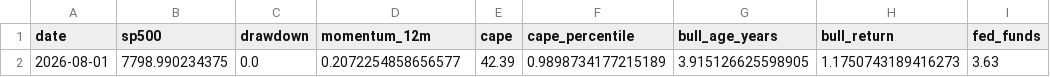
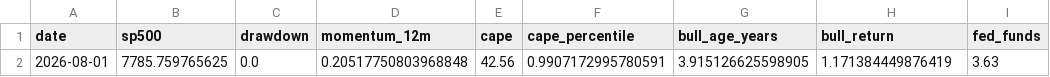
Before and after one commit to Vilson2930/SP500_CYCLE_ATLAS, a CSV file: data/cycle_history.csv, drawn as a sheet; only a part is shown; the diff names each change by its address in the sheet, - before the commit and + after, or states it on an @@ line.

```diff
--- a/data/cycle_history.csv
+++ b/data/cycle_history.csv
-B2 (sp500): 7798.990234375
+B2 (sp500): 7785.759765625
-D2 (momentum_12m): 0.2072254858656577
+D2 (momentum_12m): 0.20517750803968848
-E2 (cape): 42.39
+E2 (cape): 42.56
-F2 (cape_percentile): 0.9898734177215189
+F2 (cape_percentile): 0.9907172995780591
-H2 (bull_return): 1.1750743189416273
+H2 (bull_return): 1.171384449876419
```
Also changed, not shown: data/current_state.csv, 3 other files.
